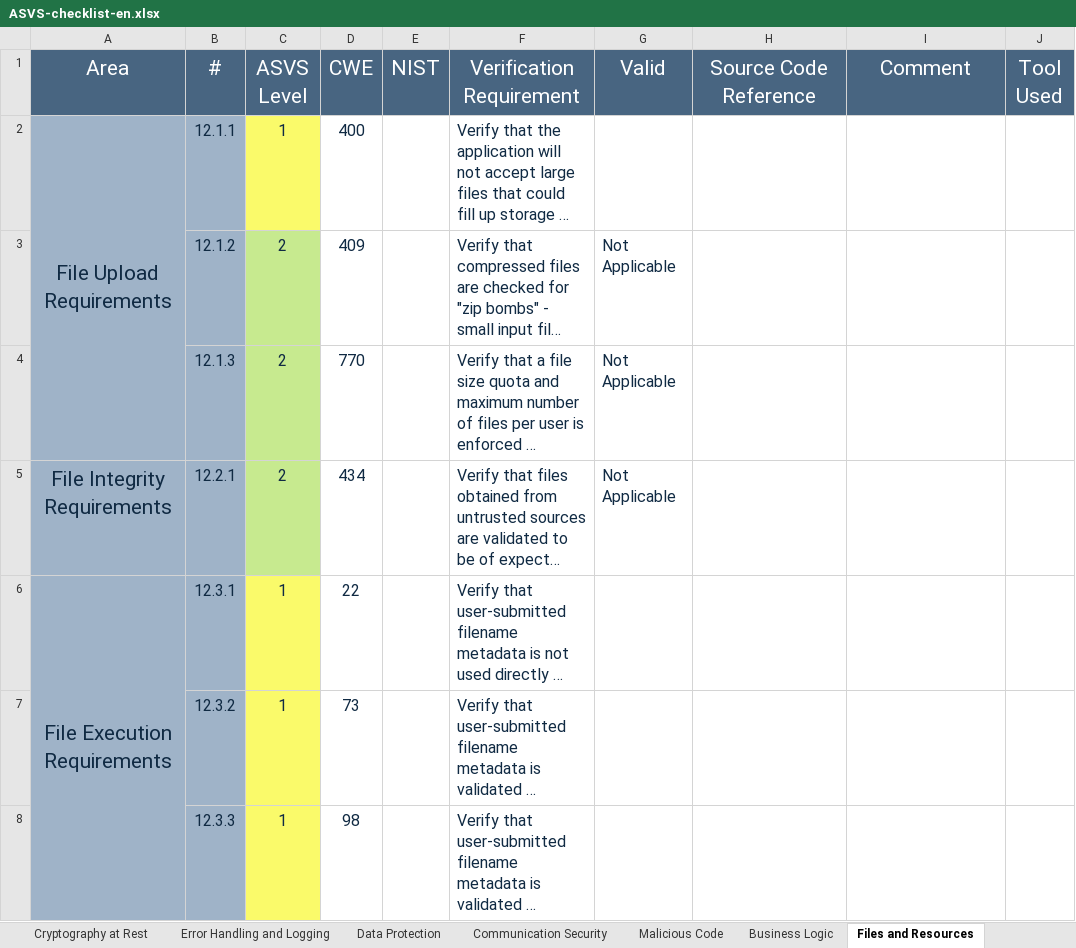
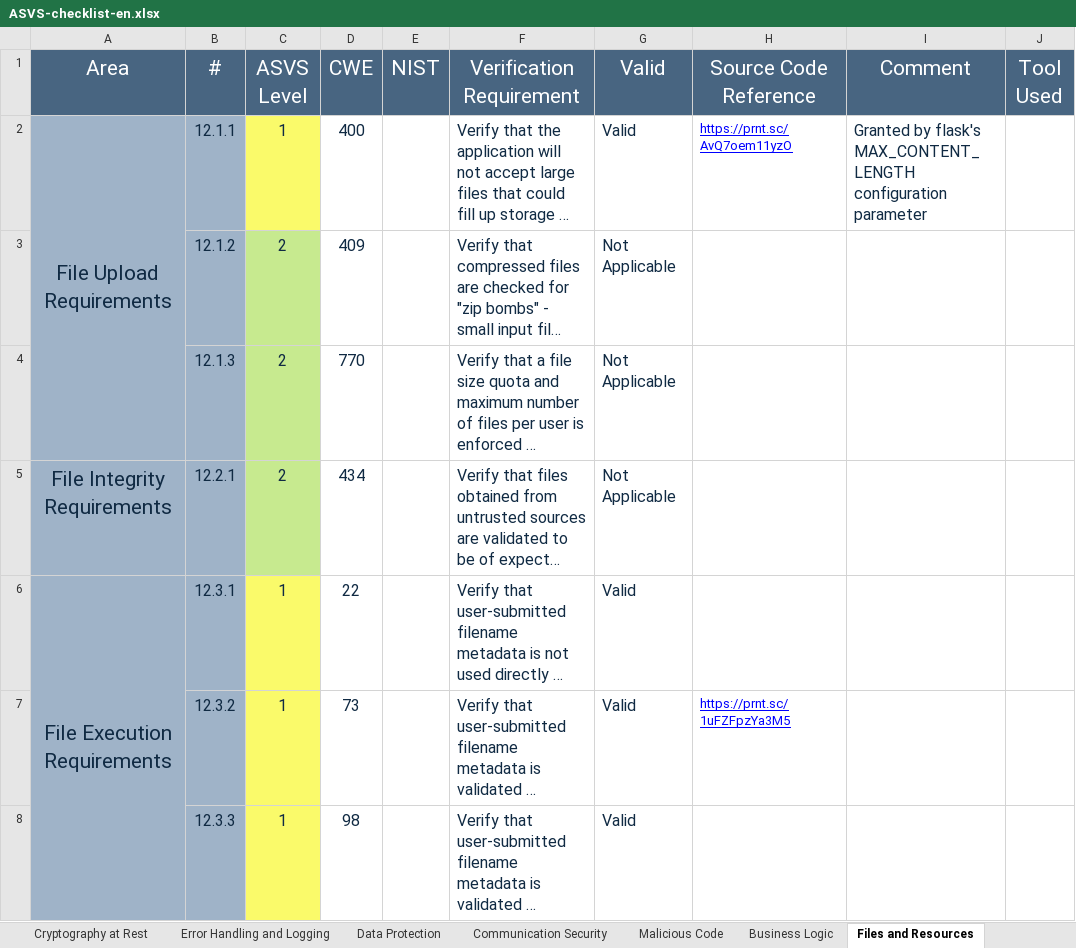
Before and after one commit to joaogasparp/leci_3ano, an Excel workbook: 1semestre/SIO/P/ASVS-checklist-en.xlsx, sheet Files and Resources, drawn as a sheet; only a part is shown; long unchanged cells end in …; values as stored, in another font and other column widths than the file's, no borders; the diff covers the shown part only; the diff names each change by its address in the sheet, - before the commit and + after, or states it on an @@ line.

```diff
--- a/1semestre/SIO/P/ASVS-checklist-en.xlsx (sheet Files and Resources)
+++ b/1semestre/SIO/P/ASVS-checklist-en.xlsx (sheet Files and Resources)
-G2 (Valid): (empty)
+G2 (Valid): Valid
-H2 (Source Code Reference): (empty)
+H2 (Source Code Reference): https://prnt.sc/AvQ7oem11yzO
-I2 (Comment): (empty)
+I2 (Comment): Granted by flask's MAX_CONTENT_LENGTH configuration parameter
-G6:G8 (Valid): (empty)
+G6:G8 (Valid): Valid
-H7 (Source Code Reference): (empty)
+H7 (Source Code Reference): https://prnt.sc/1uFZFpzYa3M5
```
Also changed, not shown: 6 edited cells elsewhere in this sheet, sheet Authentication, sheet ASVS Results, sheet Input Validation, sheet Configuration, sheet Data Protection, sheet Malicious Code, 6 more sheets, charts or pictures.
